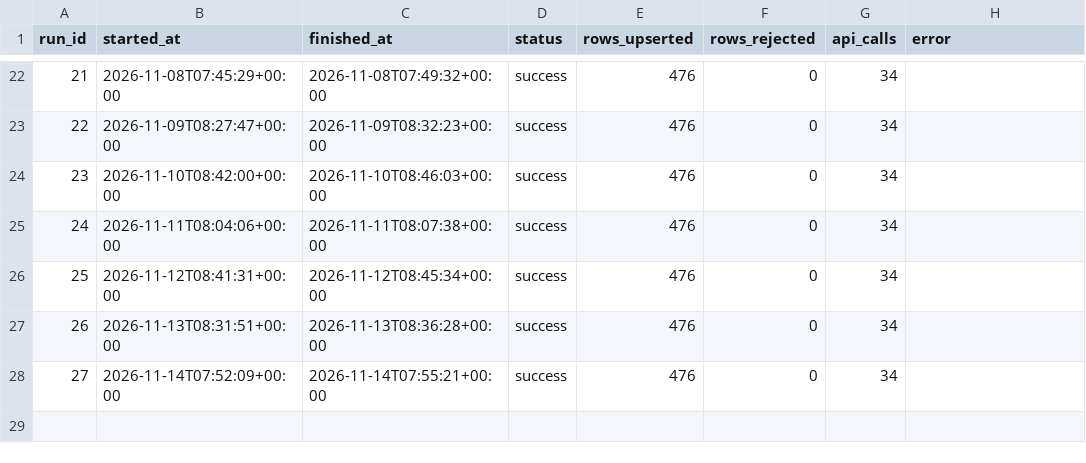
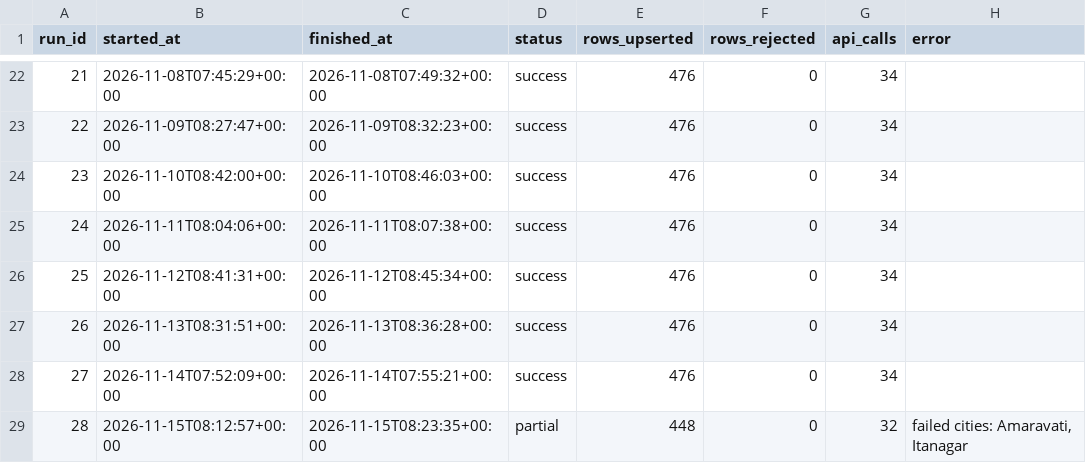
Before and after one commit to srishti-portfolio/weather-analysis-dashboard, a CSV file: powerbi/data/pipeline_runs.csv, drawn as a sheet; only a part is shown, gaps mark what is left out.

```diff
--- a/powerbi/data/pipeline_runs.csv
+++ b/powerbi/data/pipeline_runs.csv
@@ -28 +28,2 @@
 27,2026-11-14T07:52:09+00:00,2026-11-14T07:55:21+00:00,success,476,0,34,
+28,2026-11-15T08:12:57+00:00,2026-11-15T08:23:35+00:00,partial,448,0,32,"failed cities: Amaravati, Itanagar"
```
Also changed, not shown: powerbi/data/report_city_summary_30d.csv, powerbi/data/report_daily_trend.csv, 6 other files.
